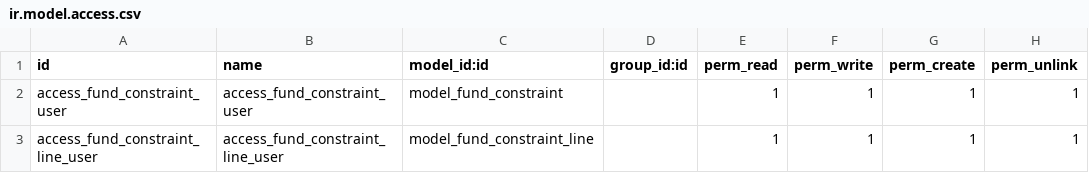
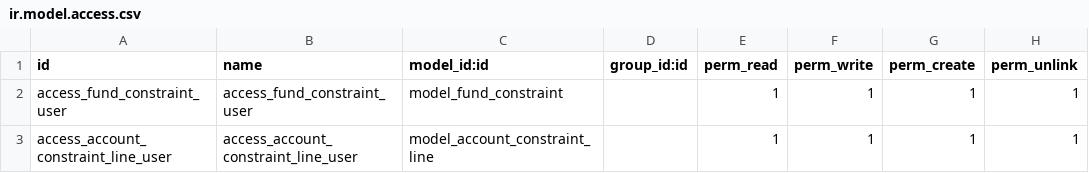
Before and after one commit to ecosoft-odoo/budgeting, a CSV file: fund_constraint/security/ir.model.access.csv, drawn as a sheet.

```diff
--- a/fund_constraint/security/ir.model.access.csv
+++ b/fund_constraint/security/ir.model.access.csv
@@ -2,2 +2,2 @@ id,name,model_id:id,group_id:id,perm_read,perm_write,perm_create,perm_unlink
 access_fund_constraint_user,access_fund_constraint_user,model_fund_constraint,,1,1,1,1
-access_fund_constraint_line_user,access_fund_constraint_line_user,model_fund_constraint_line,,1,1,1,1
+access_account_constraint_line_user,access_account_constraint_line_user,model_account_constraint_line,,1,1,1,1
```
Also changed, not shown: 6 other files.
